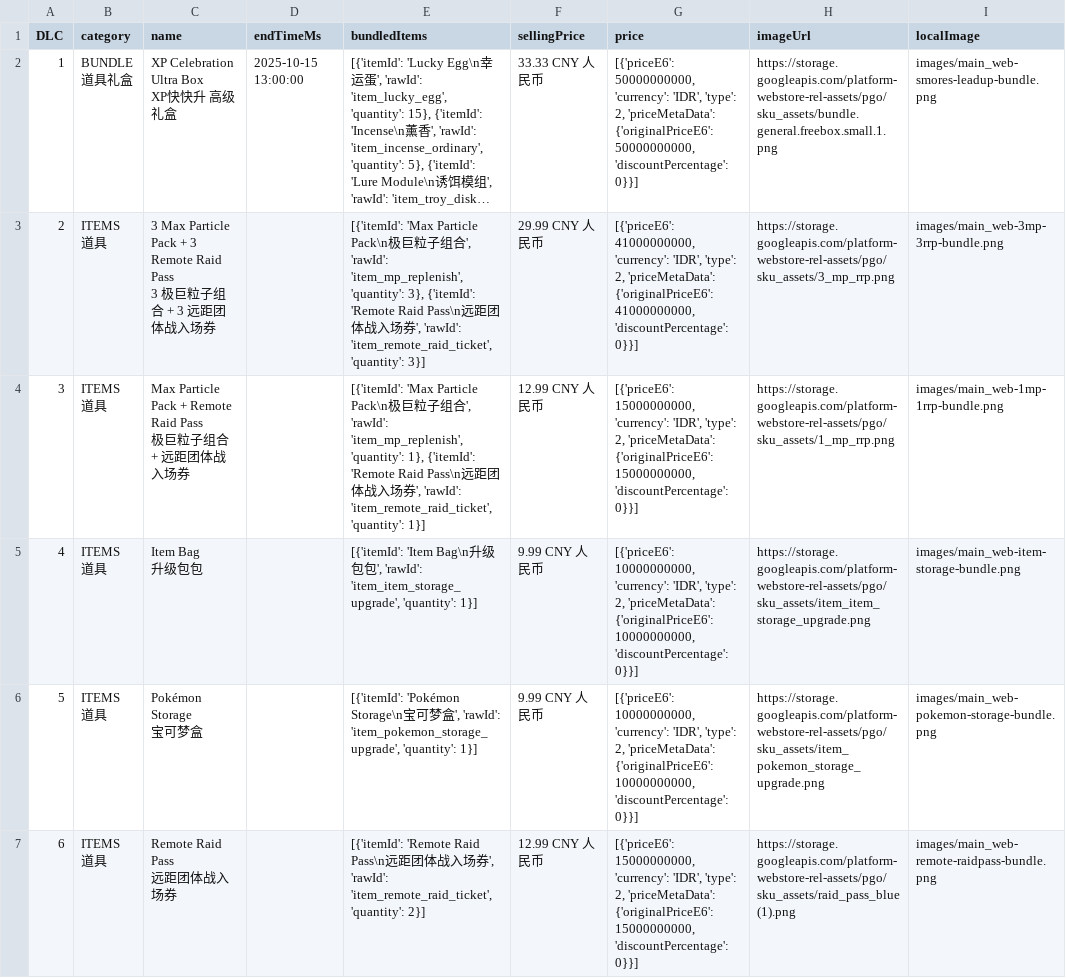
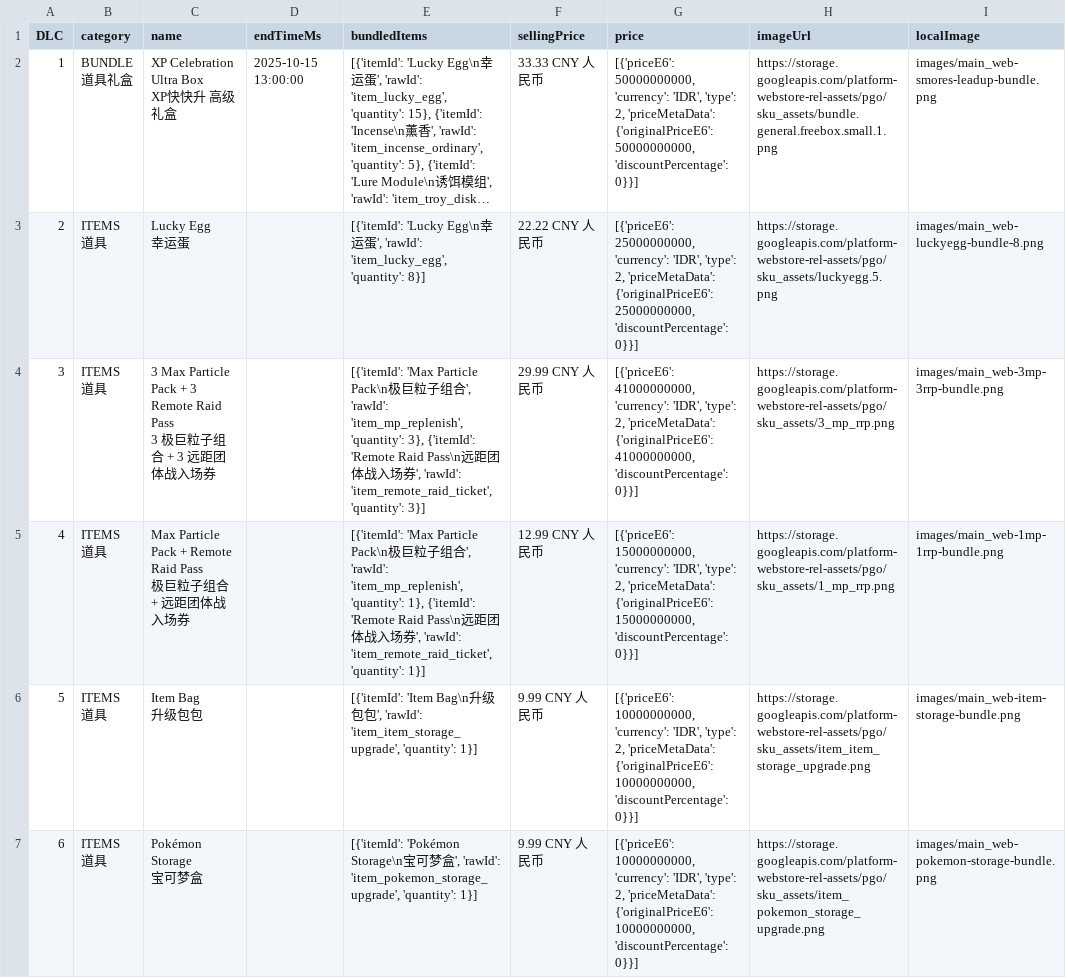
Before and after one commit to TeemoInOxford/pokemongo-store-tracker, a CSV file: webstore_items_limited.csv, drawn as a sheet; only a part is shown; long unchanged cells end in …; ↵ is a line break in a cell; the diff covers the shown part only; the diff names each change by its address in the sheet, - before the commit and + after, or states it on an @@ line.

Commit message:
Update store data and images [auto]

```diff
--- a/webstore_items_limited.csv
+++ b/webstore_items_limited.csv
-C3 (name): 3 Max Particle Pack + 3 Remote Raid Pass ↵ 3 极巨粒子组合 + 3 远距团体战入场券
+C3 (name): Lucky Egg ↵ 幸运蛋
-E3 (bundledItems): [{'itemId': 'Max Particle Pack\n极巨粒子组合', 'rawId': 'item_mp_replenish', 'quantity': 3}, {'itemId': 'Remote Raid Pass\n远距团体战入场券', 'rawId': 'item_remote_raid_ticket', 'quantity': 3}]
+E3 (bundledItems): [{'itemId': 'Lucky Egg\n幸运蛋', 'rawId': 'item_lucky_egg', 'quantity': 8}]
-F3 (sellingPrice): 29.99 CNY 人民币
+F3 (sellingPrice): 22.22 CNY 人民币
-G3 (price): [{'priceE6': 41000000000, 'currency': 'IDR', 'type': 2, 'priceMetaData': {'originalPriceE6': 41000000000, 'discountPercentage': 0}}]
+G3 (price): [{'priceE6': 25000000000, 'currency': 'IDR', 'type': 2, 'priceMetaData': {'originalPriceE6': 25000000000, 'discountPercentage': 0}}]
-H3 (imageUrl): https://storage.googleapis.com/platform-webstore-rel-assets/pgo/sku_assets/3_mp_rrp.png
+H3 (imageUrl): https://storage.googleapis.com/platform-webstore-rel-assets/pgo/sku_assets/luckyegg.5.png
-I3 (localImage): images/main_web-3mp-3rrp-bundle.png
+I3 (localImage): images/main_web-luckyegg-bundle-8.png
-C4 (name): Max Particle Pack + Remote Raid Pass ↵ 极巨粒子组合 + 远距团体…
+C4 (name): 3 Max Particle Pack + 3 Remote Raid Pass ↵ 3 极巨粒子组合 + 3 远距团体…
-E4 (bundledItems): …'item_mp_replenish', 'quantity': 1}, {'itemId': 'Remote Raid Pass\n远距团体战入场券', 'rawId': 'item_remote_raid_ticket', 'quantity': 1}]
+E4 (bundledItems): …'item_mp_replenish', 'quantity': 3}, {'itemId': 'Remote Raid Pass\n远距团体战入场券', 'rawId': 'item_remote_raid_ticket', 'quantity': 3}]
-F4 (sellingPrice): 12.99 CNY 人民币
+F4 (sellingPrice): 29.99 CNY 人民币
-G4 (price): [{'priceE6': 15000000000, 'currency': 'IDR', 'type': 2, 'priceMetaData': {'originalPriceE6': 15000000000, 'discountPercentage': 0}}]
+G4 (price): [{'priceE6': 41000000000, 'currency': 'IDR', 'type': 2, 'priceMetaData': {'originalPriceE6': 41000000000, 'discountPercentage': 0}}]
-H4 (imageUrl): https://storage.googleapis.com/platform-webstore-rel-assets/pgo/sku_assets/1_mp_rrp.png
+H4 (imageUrl): https://storage.googleapis.com/platform-webstore-rel-assets/pgo/sku_assets/3_mp_rrp.png
-I4 (localImage): images/main_web-1mp-1rrp-bundle.png
+I4 (localImage): images/main_web-3mp-3rrp-bundle.png
-C5 (name): Item Bag ↵ 升级包包
+C5 (name): Max Particle Pack + Remote Raid Pass ↵ 极巨粒子组合 + 远距团体战入场券
-E5 (bundledItems): [{'itemId': 'Item Bag\n升级包包', 'rawId': 'item_item_storage_upgrade', 'quantity': 1}]
+E5 (bundledItems): [{'itemId': 'Max Particle Pack\n极巨粒子组合', 'rawId': 'item_mp_replenish', 'quantity': 1}, {'itemId': 'Remote Raid Pass\n远距团体战入场券', 'rawId': 'item_remote_raid_ticket', 'quantity': 1}]
-F5 (sellingPrice): 9.99 CNY 人民币
+F5 (sellingPrice): 12.99 CNY 人民币
-G5 (price): [{'priceE6': 10000000000, 'currency': 'IDR', 'type': 2, 'priceMetaData': {'originalPriceE6': 10000000000, 'discountPercentage': 0}}]
+G5 (price): [{'priceE6': 15000000000, 'currency': 'IDR', 'type': 2, 'priceMetaData': {'originalPriceE6': 15000000000, 'discountPercentage': 0}}]
-H5 (imageUrl): https://storage.googleapis.com/platform-webstore-rel-assets/pgo/sku_assets/item_item_storage_upgrade.png
+H5 (imageUrl): https://storage.googleapis.com/platform-webstore-rel-assets/pgo/sku_assets/1_mp_rrp.png
-I5 (localImage): images/main_web-item-storage-bundle.png
+I5 (localImage): images/main_web-1mp-1rrp-bundle.png
-C6 (name): Pokémon Storage ↵ 宝可梦盒
+C6 (name): Item Bag ↵ 升级包包
-E6 (bundledItems): [{'itemId': 'Pokémon Storage\n宝可梦盒', 'rawId': 'item_pokemon_storage_upgrade', 'quantity': 1}]
+E6 (bundledItems): [{'itemId': 'Item Bag\n升级包包', 'rawId': 'item_item_storage_upgrade', 'quantity': 1}]
-H6 (imageUrl): https://storage.googleapis.com/platform-webstore-rel-assets/pgo/sku_assets/item_pokemon_storage_upgrade.png
+H6 (imageUrl): https://storage.googleapis.com/platform-webstore-rel-assets/pgo/sku_assets/item_item_storage_upgrade.png
-I6 (localImage): images/main_web-pokemon-storage-bundle.png
+I6 (localImage): images/main_web-item-storage-bundle.png
-C7 (name): Remote Raid Pass ↵ 远距团体战入场券
+C7 (name): Pokémon Storage ↵ 宝可梦盒
-E7 (bundledItems): [{'itemId': 'Remote Raid Pass\n远距团体战入场券', 'rawId': 'item_remote_raid_ticket', 'quantity': 2}]
+E7 (bundledItems): [{'itemId': 'Pokémon Storage\n宝可梦盒', 'rawId': 'item_pokemon_storage_upgrade', 'quantity': 1}]
-F7 (sellingPrice): 12.99 CNY 人民币
+F7 (sellingPrice): 9.99 CNY 人民币
-G7 (price): [{'priceE6': 15000000000, 'currency': 'IDR', 'type': 2, 'priceMetaData': {'originalPriceE6': 15000000000, 'discountPercentage': 0}}]
+G7 (price): [{'priceE6': 10000000000, 'currency': 'IDR', 'type': 2, 'priceMetaData': {'originalPriceE6': 10000000000, 'discountPercentage': 0}}]
-H7 (imageUrl): https://storage.googleapis.com/platform-webstore-rel-assets/pgo/sku_assets/raid_pass_blue (1).png
+H7 (imageUrl): https://storage.googleapis.com/platform-webstore-rel-assets/pgo/sku_assets/item_pokemon_storage_upgrade.png
-I7 (localImage): images/main_web-remote-raidpass-bundle.png
+I7 (localImage): images/main_web-pokemon-storage-bundle.png
```
Also changed, not shown: 1 removed row and 32 edited cells elsewhere in this file, 3 other files.
